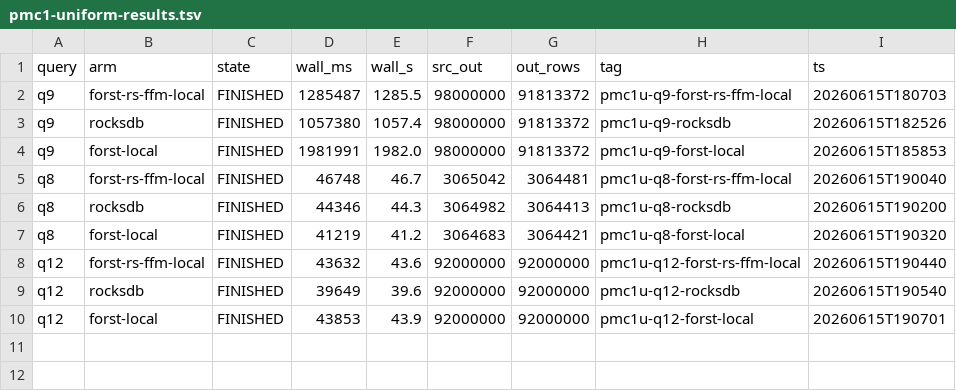
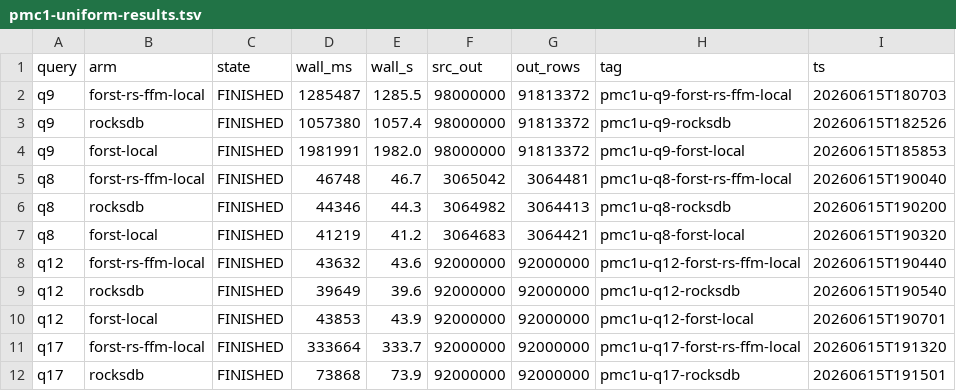
Before and after one commit to jackylee-ch/ForSt, a TSV file: tools/nexmark-local/pmc1-uniform-results.tsv, drawn as a sheet; the diff names each change by its address in the sheet, - before the commit and + after, or states it on an @@ line.

```diff
--- a/tools/nexmark-local/pmc1-uniform-results.tsv
+++ b/tools/nexmark-local/pmc1-uniform-results.tsv
+row 11: q17 | forst-rs-ffm-local | FINISHED | 333664 | 333.7 | 92000000 | 92000000 | pmc1u-q17-forst-rs-ffm-local | 20260615T191320
+row 12: q17 | rocksdb | FINISHED | 73868 | 73.9 | 92000000 | 92000000 | pmc1u-q17-rocksdb | 20260615T191501
```
Also changed, not shown: 1 other file.
